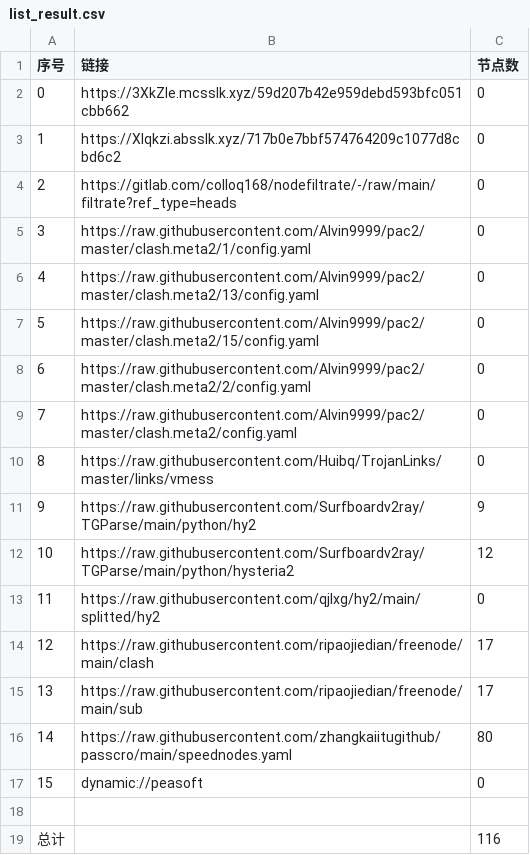
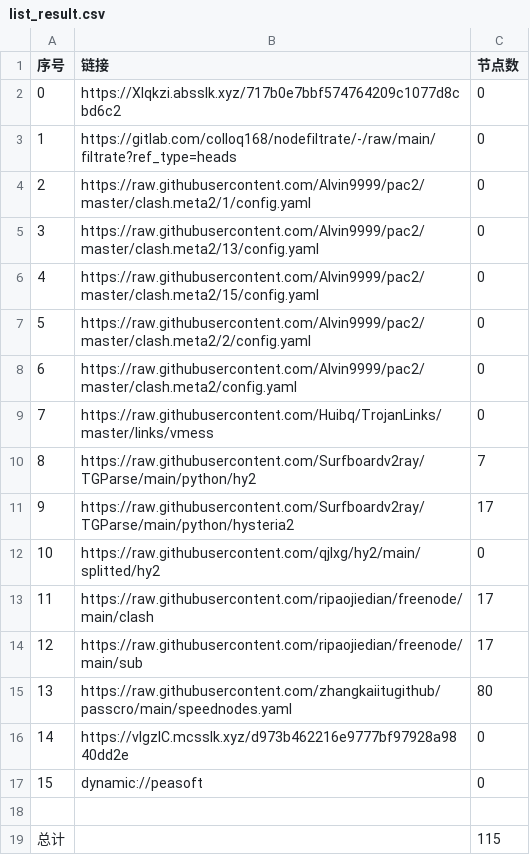
Before and after one commit to link8077/AutoMergePublicNodes, a CSV file: list_result.csv, drawn as a sheet; removed rows and columns are numbered as before the commit, all else as after; the diff names each change by its address in the sheet, - before the commit and + after, or states it on an @@ line.

```diff
--- a/list_result.csv
+++ b/list_result.csv
-row 2: 0 | https://3XkZIe.mcsslk.xyz/59d207b42e959debd593bfc051cbb662 | 0
@@ column A (序号) renumbered between rows 2 and 15 @@
-C10 (节点数): 9
+C10 (节点数): 7
-C11 (节点数): 12
+C11 (节点数): 17
+row 16: 14 | https://vIgzlC.mcsslk.xyz/d973b462216e9777bf97928a9840dd2e | 0
-C19 (节点数): 116
+C19 (节点数): 115
```
Also changed, not shown: 24 other files.
